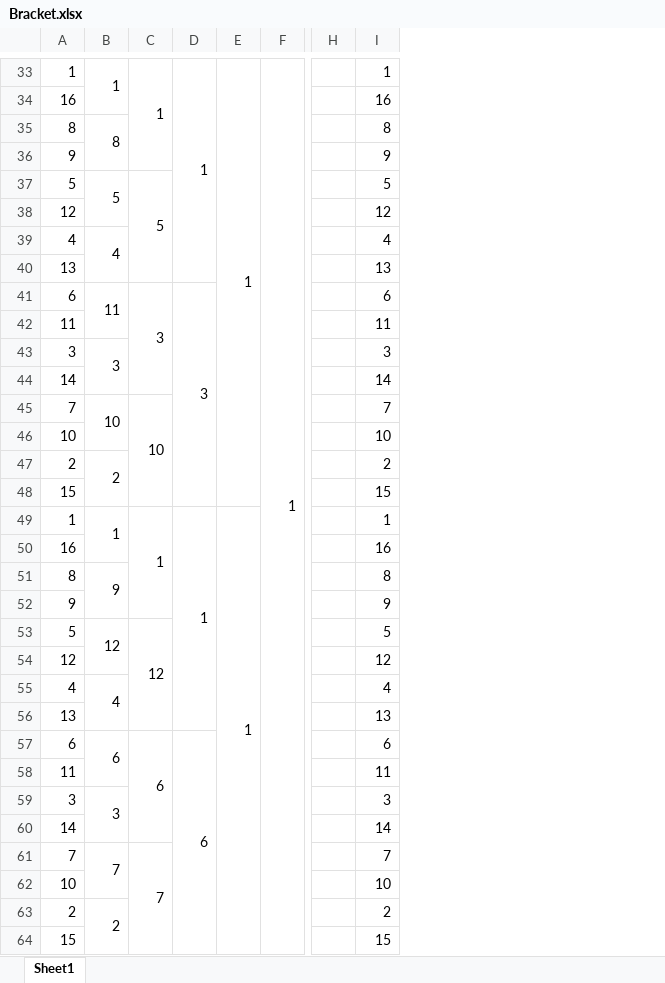
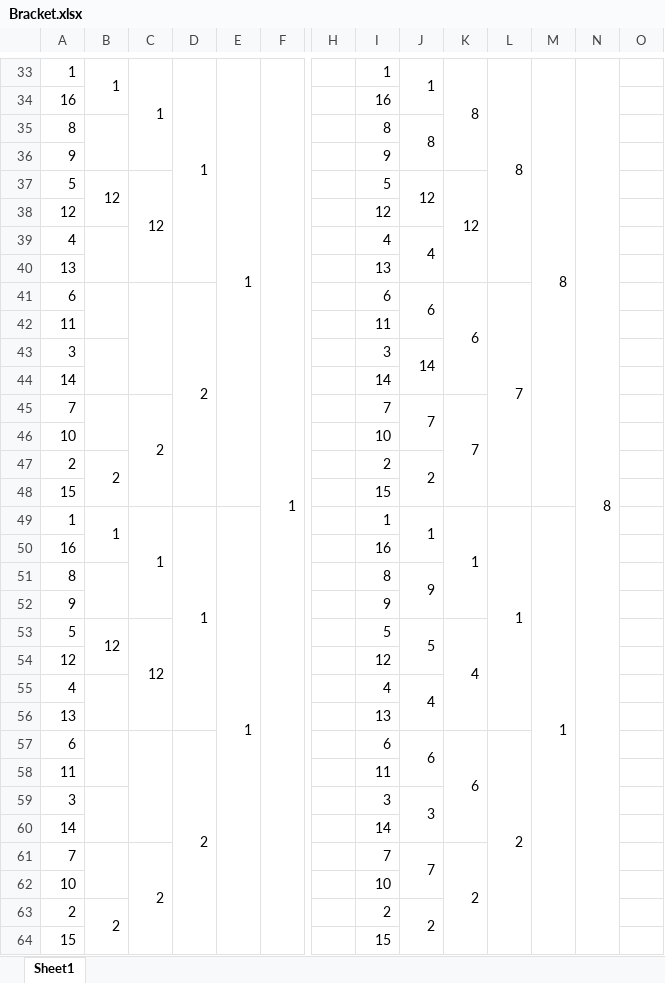
Before and after one commit to benb116/March-Madness-Analyzer, an Excel workbook: Bracket Generator/Bracket.xlsx, sheet Sheet1, drawn as a sheet; only a part is shown, gaps mark what is left out; values as stored, in another font and other column widths than the file's, no cell formats; removed rows and columns are numbered as before the commit, all else as after; rows hold the shown columns only; the diff covers the shown part only; the diff names each change by its address in the sheet, - before the commit and + after, or states it on an @@ line.

```diff
--- a/Bracket Generator/Bracket.xlsx (sheet Sheet1)
+++ b/Bracket Generator/Bracket.xlsx (sheet Sheet1)
+column J, rows 33-35: 1 |  | 8; rows 39-63: 4 |  | 6 |  | 14 |  | 7 |  | 2 |  | 1 |  | 9 |  | 5 |  | 4 |  | 6 |  | 3 |  | 7 |  | 2
+column K, row 33: 8; rows 41-61: 6 |  |  |  | 7 |  |  |  | 1 |  |  |  | 4 |  |  |  | 6 |  |  |  | 2
+column L, row 33: 8; rows 41-57: 7 |  |  |  |  |  |  |  | 1 |  |  |  |  |  |  |  | 2
+column M, row 33: 8; row 49: 1
+column N, row 33: 8
+column O, empty
-B35: 8
+B35: (empty)
-row 37: 5 | 5 | 5 |  |  |  |  | 5
+row 37: 5 | 12 | 12 |  |  |  |  | 5 | 12 | 12
-B39: 4
+B39: (empty)
-B41: 11
+B41: (empty)
-C41: 3
+C41: (empty)
-D41: 3
+D41: 2
-B43: 3
+B43: (empty)
-B45: 10
+B45: (empty)
-C45: 10
+C45: 2
-B51: 9
+B51: (empty)
-B55: 4
+B55: (empty)
-B57: 6
+B57: (empty)
-C57: 6
+C57: (empty)
-D57: 6
+D57: 2
-B59: 3
+B59: (empty)
-B61: 7
+B61: (empty)
-C61: 7
+C61: 2
```
Also changed, not shown: 14 edited cells elsewhere in this sheet, cell formats, 6 other files.
